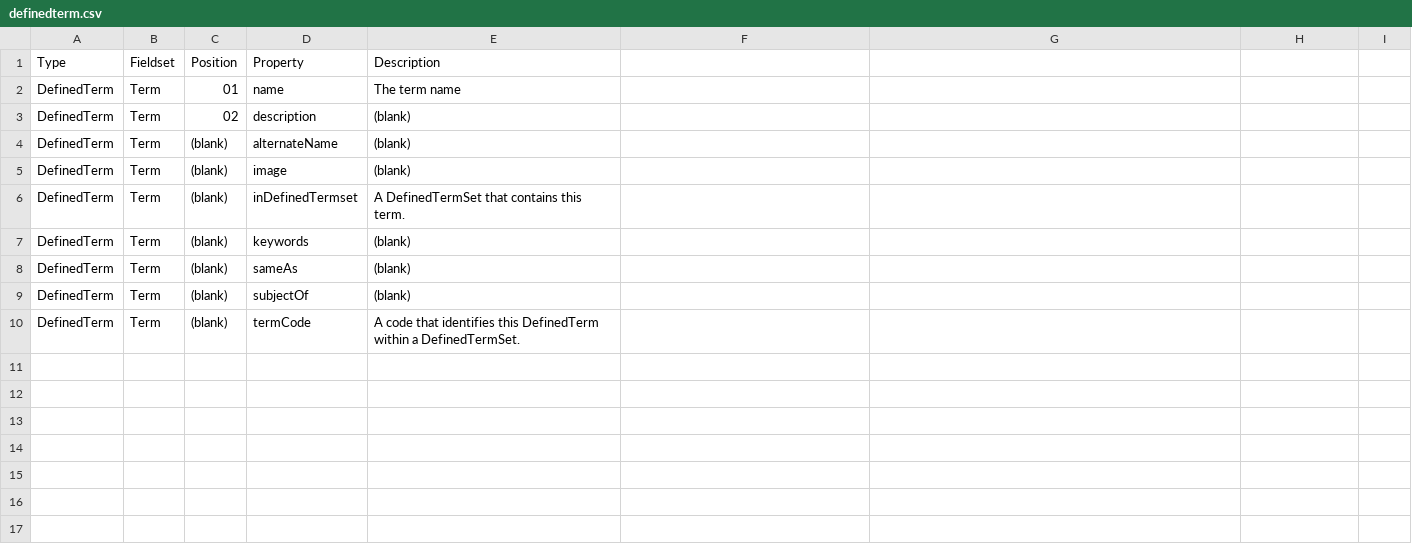
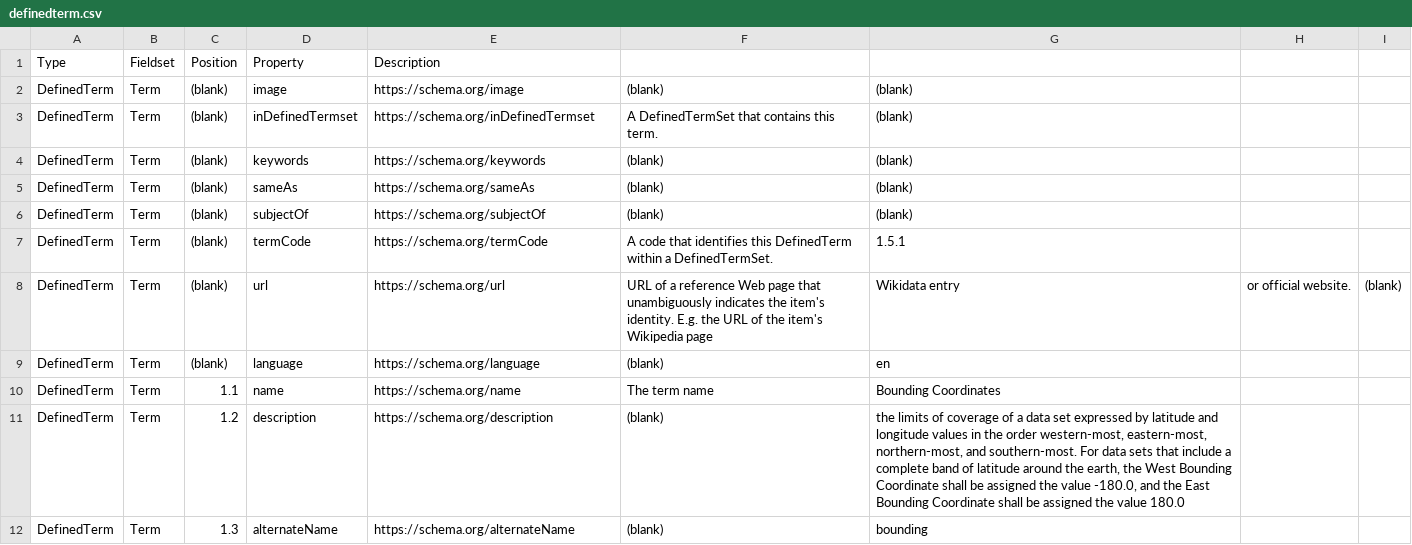
Before and after one commit to fgdcgov/NSDI, a CSV file: Schema/definedterm/definedterm.csv, drawn as a sheet.

Commit message:
testing

```diff
--- a/Schema/definedterm/definedterm.csv
+++ b/Schema/definedterm/definedterm.csv
@@ -1,10 +1,12 @@
 Type,Fieldset,Position,Property,Description
-DefinedTerm,Term,01,name,The term name
-DefinedTerm,Term,02,description,(blank)
-DefinedTerm,Term,(blank),alternateName,(blank)
-DefinedTerm,Term,(blank),image,(blank)
-DefinedTerm,Term,(blank),inDefinedTermset,A DefinedTermSet that contains this term.
-DefinedTerm,Term,(blank),keywords,(blank)
-DefinedTerm,Term,(blank),sameAs,(blank)
-DefinedTerm,Term,(blank),subjectOf,(blank)
-DefinedTerm,Term,(blank),termCode,A code that identifies this DefinedTerm within a DefinedTermSet.
+DefinedTerm,Term,(blank),image,https://schema.org/image,(blank),"(blank)"
+DefinedTerm,Term,(blank),inDefinedTermset,https://schema.org/inDefinedTermset,A DefinedTermSet that contains this term.,"(blank)"
+DefinedTerm,Term,(blank),keywords,https://schema.org/keywords,(blank),"(blank)"
+DefinedTerm,Term,(blank),sameAs,https://schema.org/sameAs,(blank),"(blank)"
+DefinedTerm,Term,(blank),subjectOf,https://schema.org/subjectOf,(blank),"(blank)"
+DefinedTerm,Term,(blank),termCode,https://schema.org/termCode,A code that identifies this DefinedTerm within a DefinedTermSet.,"1.5.1"
+DefinedTerm,Term,(blank),url,https://schema.org/url,URL of a reference Web page that unambiguously indicates the item's identity. E.g. the URL of the item's Wikipedia page, Wikidata entry, or official website.,"(blank)"
+DefinedTerm,Term,(blank),language,https://schema.org/language,(blank),"en"
+DefinedTerm,Term,1.1,name,https://schema.org/name,The term name,"Bounding Coordinates"
+DefinedTerm,Term,1.2,description,https://schema.org/description,(blank),"the limits of coverage of a data set expressed by latitude and longitude values in the order western-most, eastern-most, northern-most, and southern-most. For data sets that include a complete band of latitude around the earth, the West Bounding Coordinate shall be assigned the value -180.0, and the East Bounding Coordinate shall be assigned the value 180.0"
+DefinedTerm,Term,1.3,alternateName,https://schema.org/alternateName,(blank),"bounding"
```
